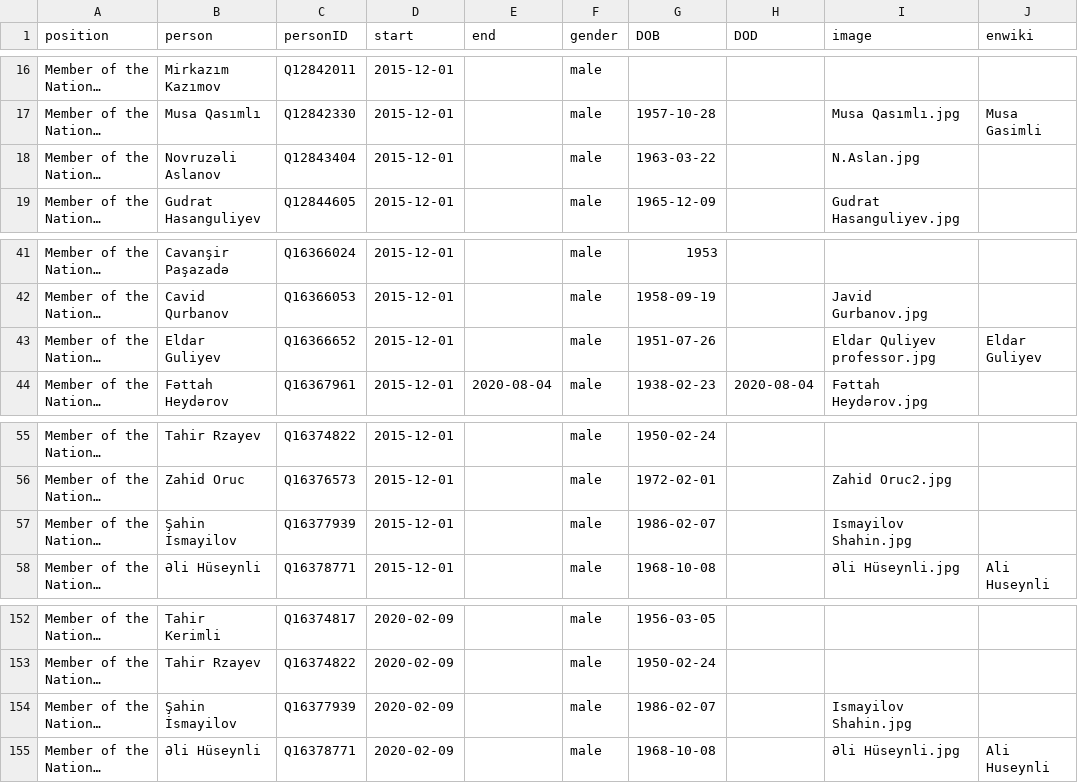
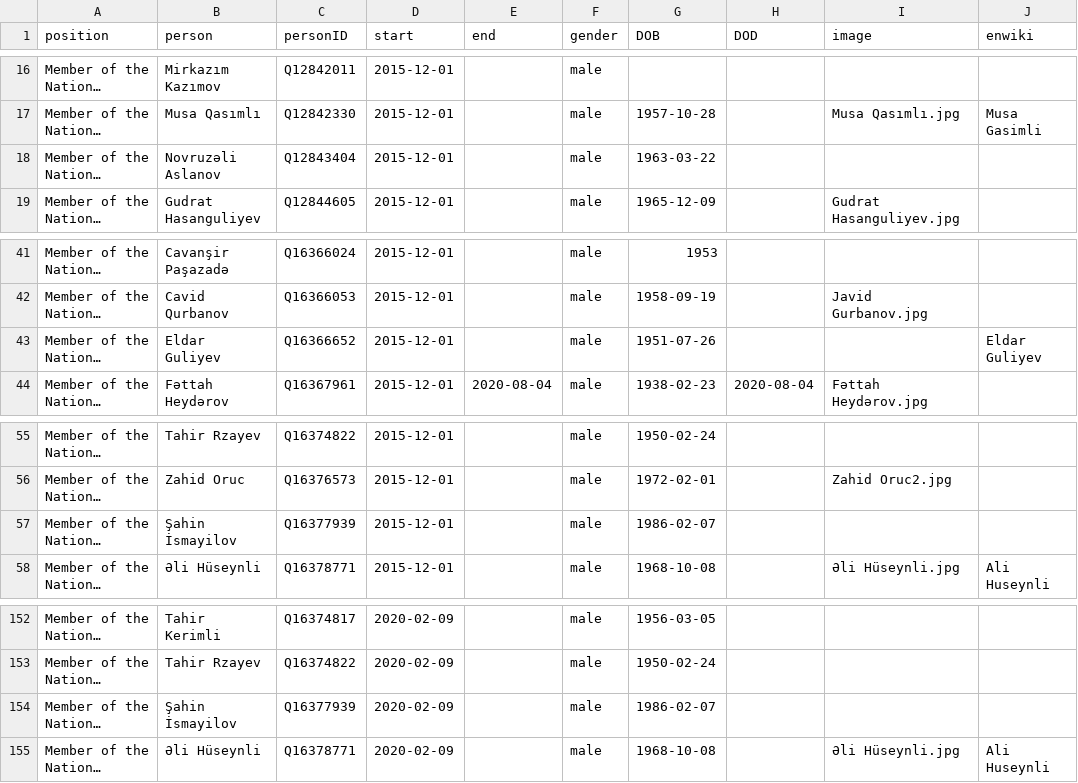
Before and after one commit to every-politician-scrapers/azerbaijan-cabinet, a CSV file: html/legislators.csv, drawn as a sheet; only a part is shown, gaps mark what is left out; long unchanged cells end in …; the diff names each change by its address in the sheet, - before the commit and + after, or states it on an @@ line.

```diff
--- a/html/legislators.csv
+++ b/html/legislators.csv
-I18 (image): N.Aslan.jpg
+I18 (image): (empty)
-I43 (image): Eldar Quliyev professor.jpg
+I43 (image): (empty)
-I57 (image): Ismayilov Shahin.jpg
+I57 (image): (empty)
-I154 (image): Ismayilov Shahin.jpg
+I154 (image): (empty)
```
Also changed, not shown: 1 other file.
